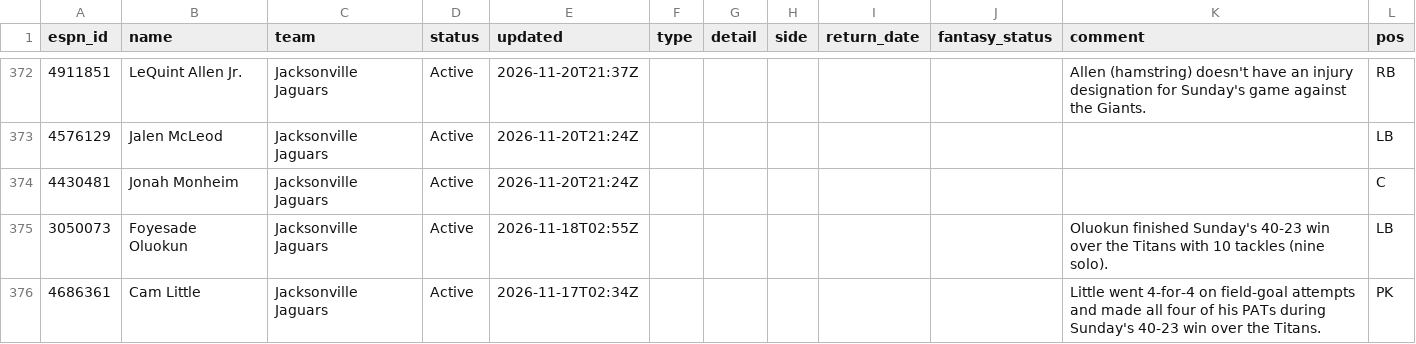
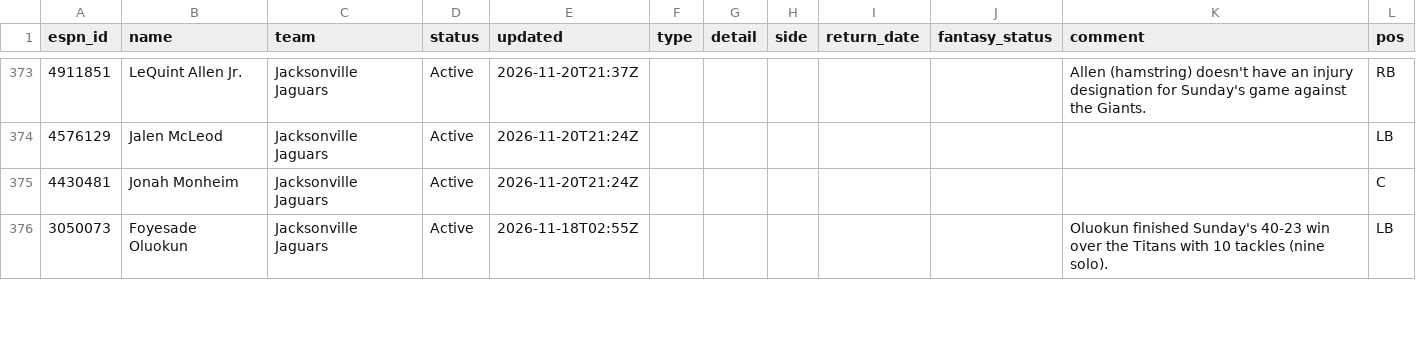
Before and after one commit to ChefJulio/nfl-edge, a CSV file: data/espn_injuries/2026-11-23.csv, drawn as a sheet; only a part is shown, gaps mark what is left out; removed rows and columns are numbered as before the commit, all else as after; the diff covers the shown part only; the diff names each change by its address in the sheet, - before the commit and + after, or states it on an @@ line.

```diff
--- a/data/espn_injuries/2026-11-23.csv
+++ b/data/espn_injuries/2026-11-23.csv
-row 376: 4686361 | Cam Little | Jacksonville Jaguars | Active | 2026-11-17T02:34Z |  |  |  |  |  | Little went 4-for-4 on field-goal attempts and made all four of his PATs during Sunday's 40-23 win over the Titans. | PK
```
Also changed, not shown: 6 added rows and 5 removed rows elsewhere in this file, 3 other files.
